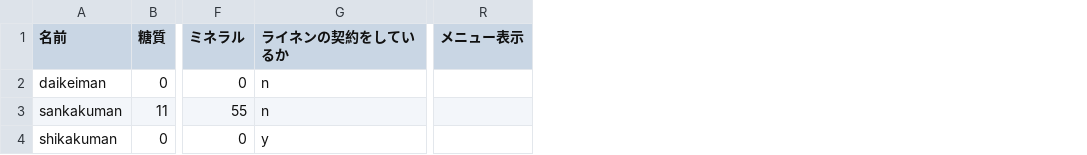
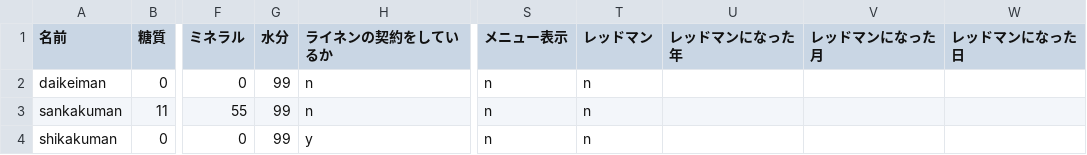
Before and after one commit to bibindon/StarmanLib, a CSV file: StarmanLib/x64/StarmanLibTest/npcStatus.csv, drawn as a sheet; only a part is shown, gaps mark what is left out; addresses are those after the commit; the diff names each change by its address in the sheet, - before the commit and + after, or states it on an @@ line.

```diff
--- a/StarmanLib/x64/StarmanLibTest/npcStatus.csv
+++ b/StarmanLib/x64/StarmanLibTest/npcStatus.csv
+column G (水分), rows 2-4: all 99
+column T (レッドマン), rows 2-4: all n
+column U (レッドマンになった年), empty
+column V (レッドマンになった月), empty
+column W (レッドマンになった日), empty
-S2:S4 (メニュー表示): (empty)
+S2:S4 (メニュー表示): n
```
Also changed, not shown: StarmanLib/x64/StarmanLibTest/humanInfoSubSave.csv, StarmanLib/x64/StarmanLibTest/mapInfoSave.csv, 12 other files.
